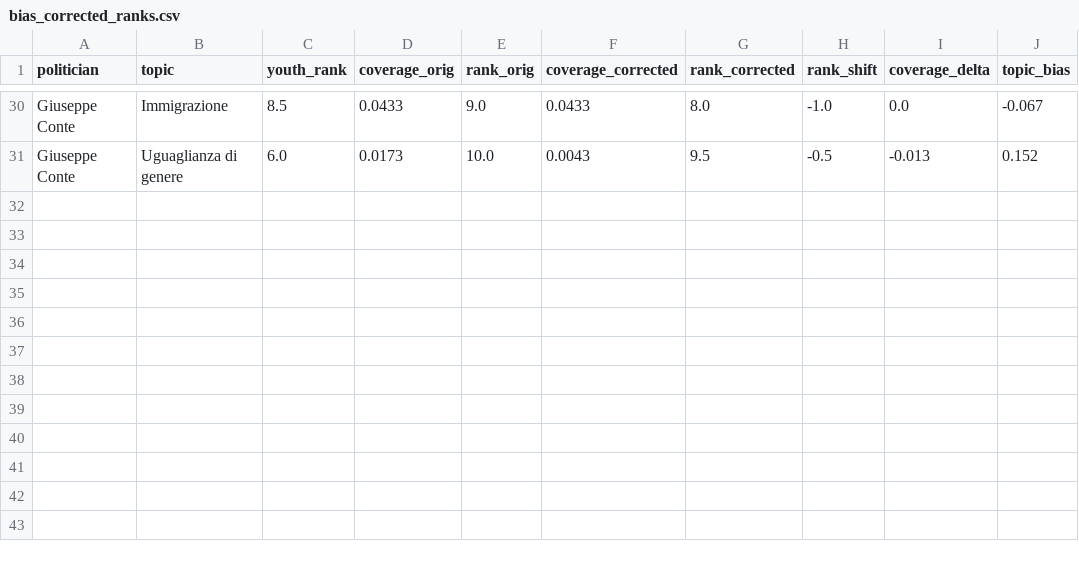
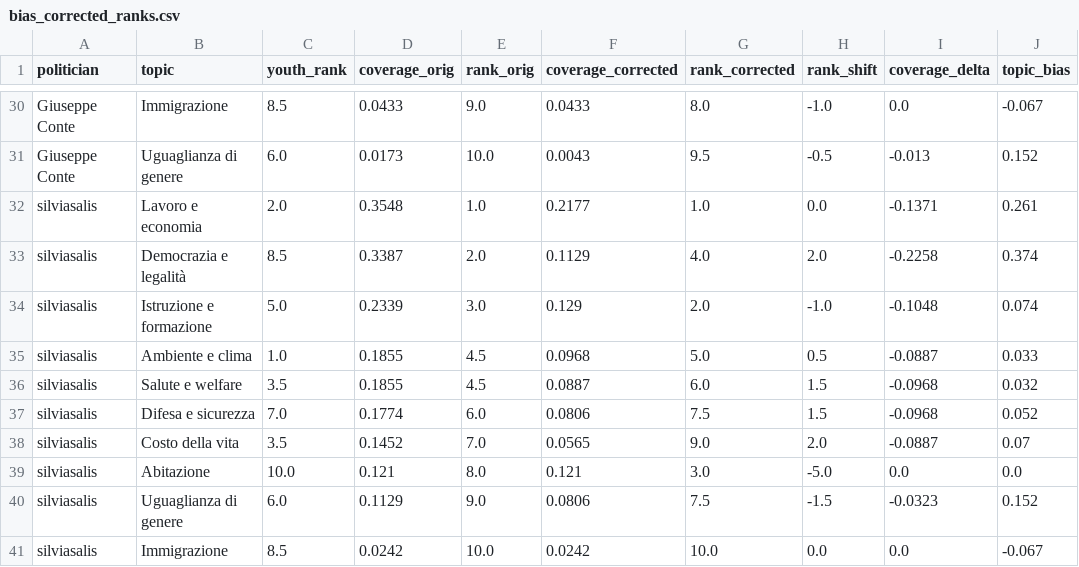
Before and after one commit to Murkrow02/su.data, a CSV file: data/results/csv/bias_corrected_ranks.csv, drawn as a sheet; only a part is shown, gaps mark what is left out; the diff names each change by its address in the sheet, - before the commit and + after, or states it on an @@ line.

```diff
--- a/data/results/csv/bias_corrected_ranks.csv
+++ b/data/results/csv/bias_corrected_ranks.csv
+row 32: silviasalis | Lavoro e economia | 2.0 | 0.3548 | 1.0 | 0.2177 | 1.0 | 0.0 | -0.1371 | 0.261
+row 33: silviasalis | Democrazia e legalità | 8.5 | 0.3387 | 2.0 | 0.1129 | 4.0 | 2.0 | -0.2258 | 0.374
+row 34: silviasalis | Istruzione e formazione | 5.0 | 0.2339 | 3.0 | 0.129 | 2.0 | -1.0 | -0.1048 | 0.074
+row 35: silviasalis | Ambiente e clima | 1.0 | 0.1855 | 4.5 | 0.0968 | 5.0 | 0.5 | -0.0887 | 0.033
+row 36: silviasalis | Salute e welfare | 3.5 | 0.1855 | 4.5 | 0.0887 | 6.0 | 1.5 | -0.0968 | 0.032
+row 37: silviasalis | Difesa e sicurezza | 7.0 | 0.1774 | 6.0 | 0.0806 | 7.5 | 1.5 | -0.0968 | 0.052
+row 38: silviasalis | Costo della vita | 3.5 | 0.1452 | 7.0 | 0.0565 | 9.0 | 2.0 | -0.0887 | 0.07
+row 39: silviasalis | Abitazione | 10.0 | 0.121 | 8.0 | 0.121 | 3.0 | -5.0 | 0.0 | 0.0
+row 40: silviasalis | Uguaglianza di genere | 6.0 | 0.1129 | 9.0 | 0.0806 | 7.5 | -1.5 | -0.0323 | 0.152
+row 41: silviasalis | Immigrazione | 8.5 | 0.0242 | 10.0 | 0.0242 | 10.0 | 0.0 | 0.0 | -0.067
```
Also changed, not shown: data/results/csv/bootstrap_alignment_ci.csv, data/results/csv/coverage_rates.csv, 20 other files.
